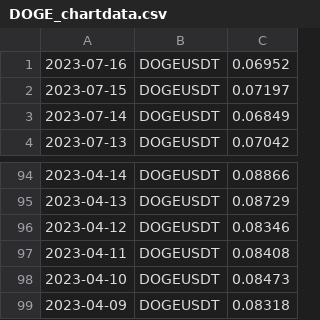
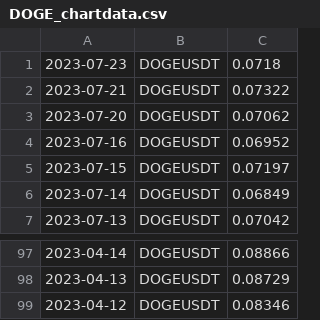
Before and after one commit to adek0911/Status_portfel_krypto_2, a CSV file: Chart_file/DOGE_chartdata.csv, drawn as a sheet; only a part is shown, gaps mark what is left out.

```diff
--- a/Chart_file/DOGE_chartdata.csv
+++ b/Chart_file/DOGE_chartdata.csv
@@ -1 +1,4 @@
+2023-07-23,DOGEUSDT,0.0718
+2023-07-21,DOGEUSDT,0.07322
+2023-07-20,DOGEUSDT,0.07062
 2023-07-16,DOGEUSDT,0.06952
@@ -96,4 +99 @@
 2023-04-12,DOGEUSDT,0.08346
-2023-04-11,DOGEUSDT,0.08408
-2023-04-10,DOGEUSDT,0.08473
-2023-04-09,DOGEUSDT,0.08318
```
Also changed, not shown: Chart_file/ADA_chartdata.csv, Chart_file/BCH_chartdata.csv, 17 other files.
